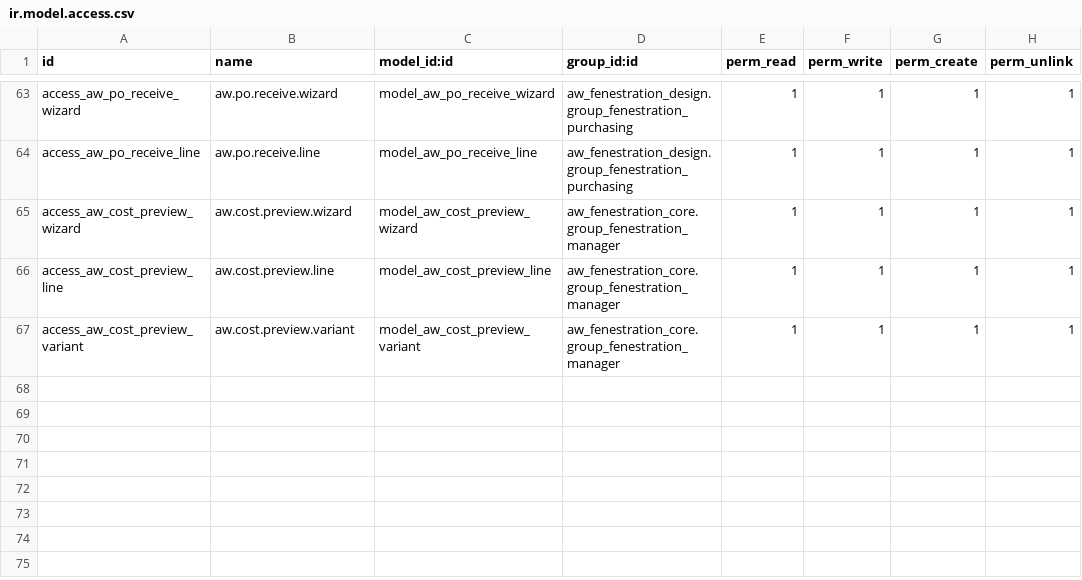
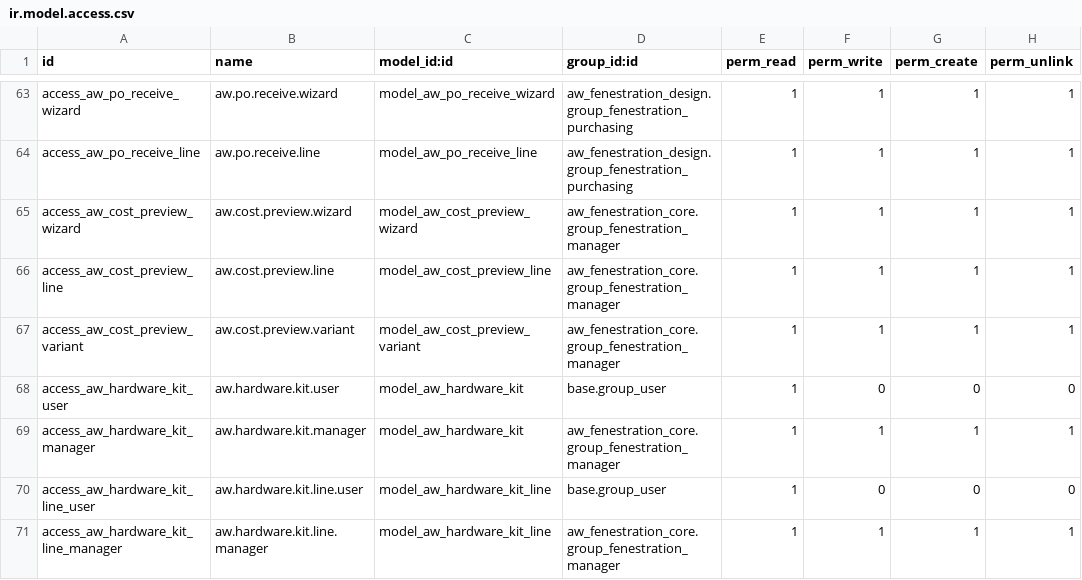
Before and after one commit to khuram225/odoo-railway, a CSV file: odoo/addons/aw_fenestration_design/security/ir.model.access.csv, drawn as a sheet; only a part is shown, gaps mark what is left out; the diff names each change by its address in the sheet, - before the commit and + after, or states it on an @@ line.

```diff
--- a/odoo/addons/aw_fenestration_design/security/ir.model.access.csv
+++ b/odoo/addons/aw_fenestration_design/security/ir.model.access.csv
+row 68: access_aw_hardware_kit_user | aw.hardware.kit.user | model_aw_hardware_kit | base.group_user | 1 | 0 | 0 | 0
+row 69: access_aw_hardware_kit_manager | aw.hardware.kit.manager | model_aw_hardware_kit | aw_fenestration_core.group_fenestration_manager | 1 | 1 | 1 | 1
+row 70: access_aw_hardware_kit_line_user | aw.hardware.kit.line.user | model_aw_hardware_kit_line | base.group_user | 1 | 0 | 0 | 0
+row 71: access_aw_hardware_kit_line_manager | aw.hardware.kit.line.manager | model_aw_hardware_kit_line | aw_fenestration_core.group_fenestration_manager | 1 | 1 | 1 | 1
```
Also changed, not shown: 16 other files.
